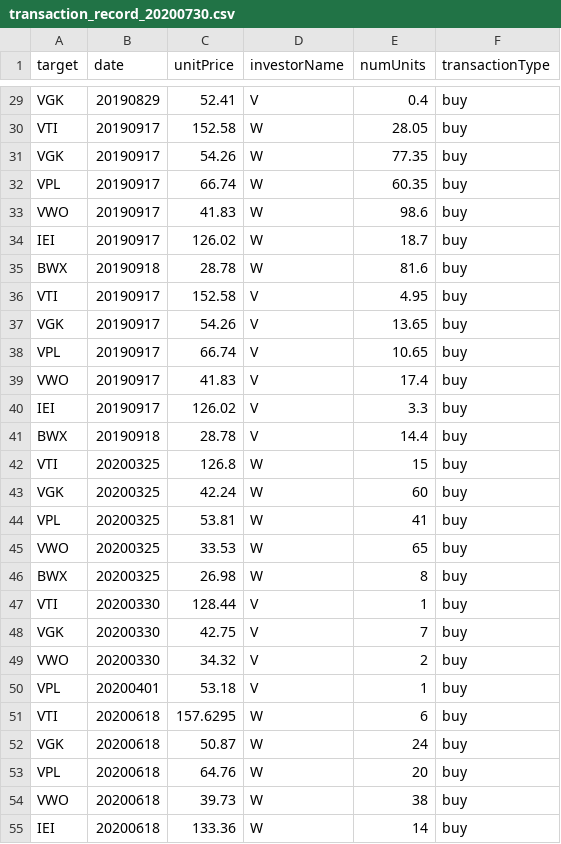
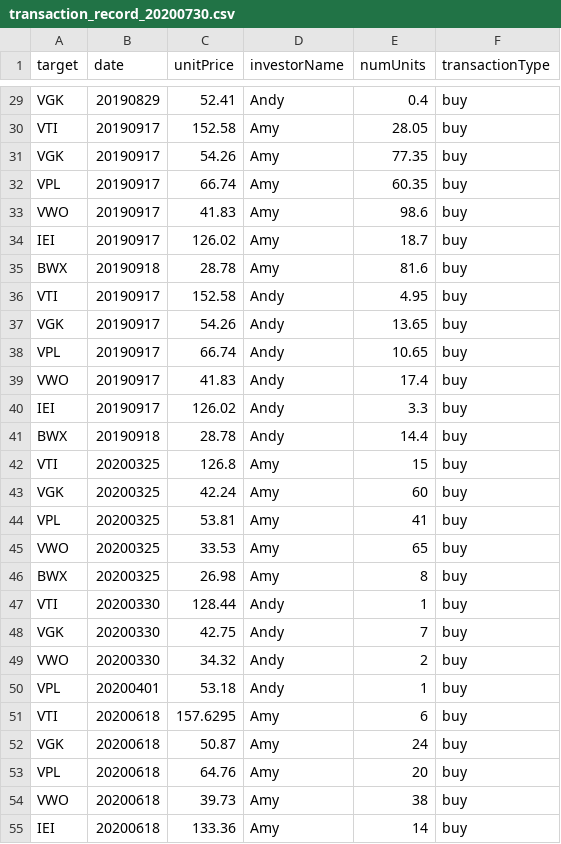
Before and after one commit to yunshiuan/investor_assistant, a CSV file: data/transaction_record_20200730.csv, drawn as a sheet; only a part is shown, gaps mark what is left out; the diff covers the shown part only; the diff names each change by its address in the sheet, - before the commit and + after, or states it on an @@ line.

```diff
--- a/data/transaction_record_20200730.csv
+++ b/data/transaction_record_20200730.csv
-D29 (investorName): V
+D29 (investorName): Andy
-D30:D35 (investorName): W
+D30:D35 (investorName): Amy
-D36:D41 (investorName): V
+D36:D41 (investorName): Andy
-D42:D46 (investorName): W
+D42:D46 (investorName): Amy
-D47:D50 (investorName): V
+D47:D50 (investorName): Andy
-D51:D55 (investorName): W
+D51:D55 (investorName): Amy
```
Also changed, not shown: 32 edited cells elsewhere in this file, 4 other files.
